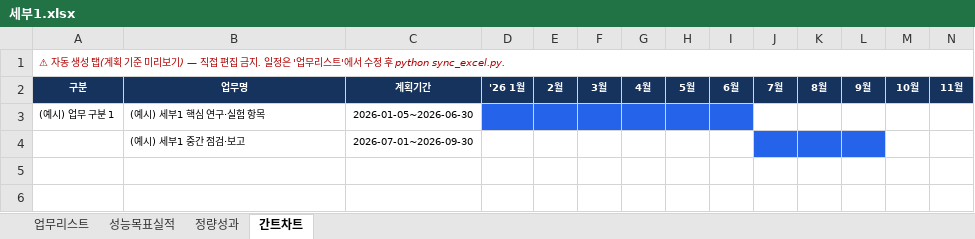
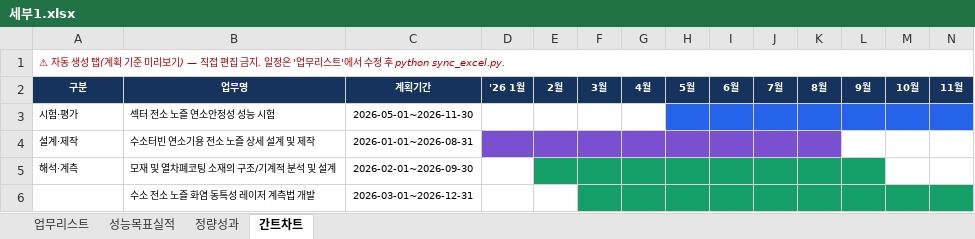
Before and after one commit to gtfc156/kimm-dlr-center-2026, an Excel workbook: data/세부1.xlsx, sheet 간트차트, drawn as a sheet; only a part is shown; values as stored, in another font and other column widths than the file's, no borders; removed rows and columns are numbered as before the commit, all else as after; rows hold the shown columns only; the diff names each change by its address in the sheet, - before the commit and + after, or states it on an @@ line.

```diff
--- a/data/세부1.xlsx (sheet 간트차트)
+++ b/data/세부1.xlsx (sheet 간트차트)
-row 3: (예시) 업무 구분 1 | (예시) 세부1 핵심 연구·실험 항목 | 2026-01-05~2026-06-30
-row 4:  | (예시) 세부1 중간 점검·보고 | 2026-07-01~2026-09-30
+row 3: 시험·평가 | 섹터 전소 노즐 연소안정성 성능 시험 | 2026-05-01~2026-11-30
+row 4: 설계·제작 | 수소터빈 연소기용 전소 노즐 상세 설계 및 제작 | 2026-01-01~2026-08-31
+row 5: 해석·계측 | 모재 및 열차폐코팅 소재의 구조/기계적 분석 및 설계 | 2026-02-01~2026-09-30
+row 6:  | 수소 전소 노즐 화염 동특성 레이저 계측법 개발 | 2026-03-01~2026-12-31
```
Also changed, not shown: sheet 업무리스트, sheet 정량성과, sheet 성능목표실적, data/세부2.xlsx, data/세부3.xlsx, 3 other files.
